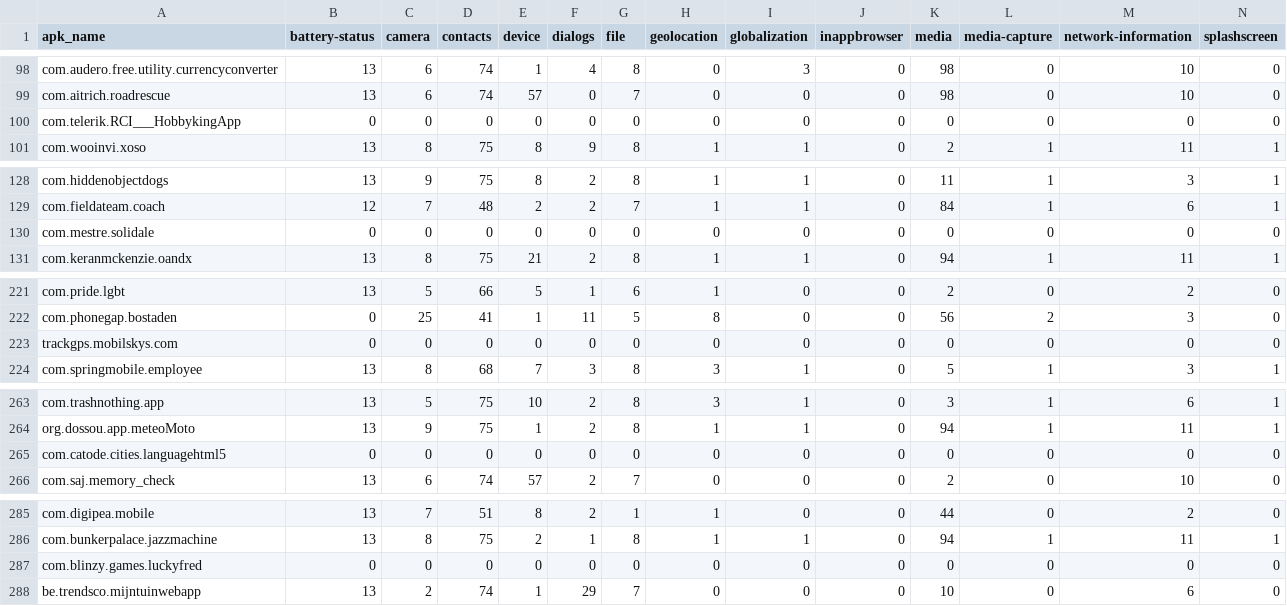
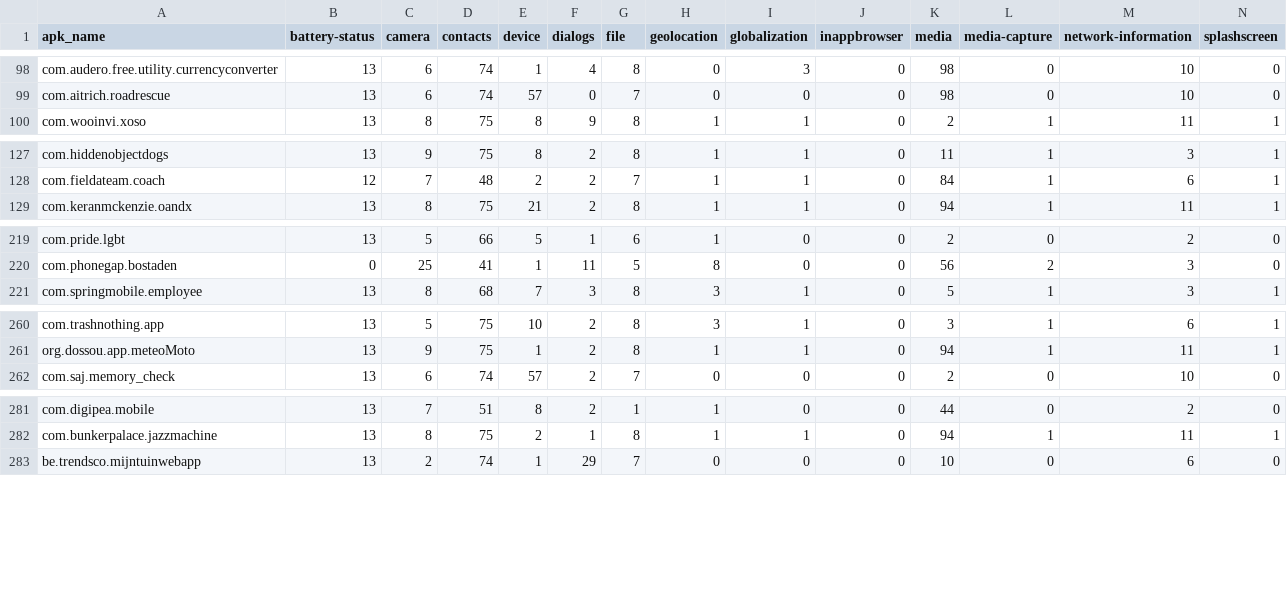
Before and after one commit to allensun623/Android-Security-Analysis, a CSV file: apk_analysis/db/cdv/cordova_API_xml.csv, drawn as a sheet; only a part is shown, gaps mark what is left out; rows hold the shown columns only; the diff covers the shown part only; the diff names each change by its address in the sheet, - before the commit and + after, or states it on an @@ line.

```diff
--- a/apk_analysis/db/cdv/cordova_API_xml.csv
+++ b/apk_analysis/db/cdv/cordova_API_xml.csv
-row 100: com.telerik.RCI___HobbykingApp | 0 | 0 | 0 | 0 | 0 | 0 | 0 | 0 | 0 | 0 | 0 | 0 | 0
-row 130: com.mestre.solidale | 0 | 0 | 0 | 0 | 0 | 0 | 0 | 0 | 0 | 0 | 0 | 0 | 0
-row 223: trackgps.mobilskys.com | 0 | 0 | 0 | 0 | 0 | 0 | 0 | 0 | 0 | 0 | 0 | 0 | 0
-row 265: com.catode.cities.languagehtml5 | 0 | 0 | 0 | 0 | 0 | 0 | 0 | 0 | 0 | 0 | 0 | 0 | 0
-row 287: com.blinzy.games.luckyfred | 0 | 0 | 0 | 0 | 0 | 0 | 0 | 0 | 0 | 0 | 0 | 0 | 0
```
Also changed, not shown: 2 removed rows elsewhere in this file, apk_analysis/db/cdv/cordova_API.csv, apk_analysis/db/cdv/cordova_PLUGIN_DECLARATION.csv, 6 other files.
